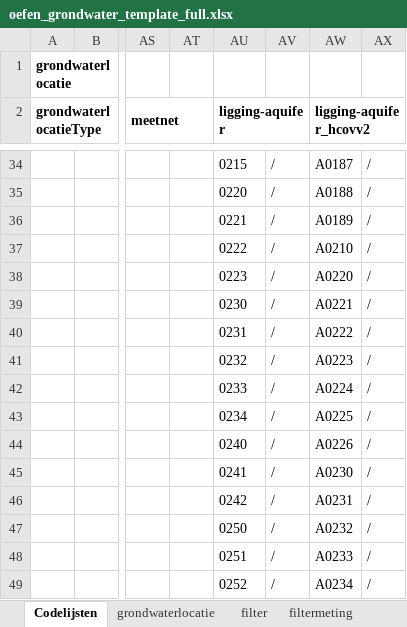
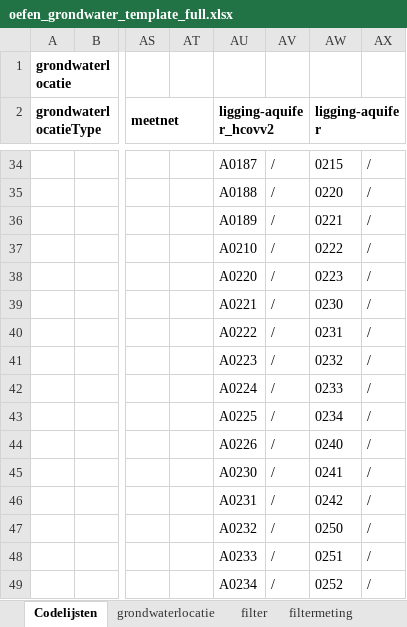
Before and after one commit to DOV-Vlaanderen/xls2xml, an Excel workbook: templates/oefen/oefen_grondwater_template_full.xlsx, sheet Codelijsten, drawn as a sheet; only a part is shown, gaps mark what is left out; values as stored, in another font and other column widths than the file's, no borders; table styles not drawn; the diff covers the shown part only; the diff names each change by its address in the sheet, - before the commit and + after, or states it on an @@ line.

```diff
--- a/templates/oefen/oefen_grondwater_template_full.xlsx (sheet Codelijsten)
+++ b/templates/oefen/oefen_grondwater_template_full.xlsx (sheet Codelijsten)
-AU2: ligging-aquifer
+AU2: ligging-aquifer_hcovv2
-AW2: ligging-aquifer_hcovv2
+AW2: ligging-aquifer
-AU34 (ligging-aquifer_hcovv2): 0215
+AU34 (ligging-aquifer_hcovv2): A0187
-AW34 (ligging-aquifer): A0187
+AW34 (ligging-aquifer): 0215
-AU35 (ligging-aquifer_hcovv2): 0220
+AU35 (ligging-aquifer_hcovv2): A0188
-AW35 (ligging-aquifer): A0188
+AW35 (ligging-aquifer): 0220
-AU36 (ligging-aquifer_hcovv2): 0221
+AU36 (ligging-aquifer_hcovv2): A0189
-AW36 (ligging-aquifer): A0189
+AW36 (ligging-aquifer): 0221
-AU37 (ligging-aquifer_hcovv2): 0222
+AU37 (ligging-aquifer_hcovv2): A0210
-AW37 (ligging-aquifer): A0210
+AW37 (ligging-aquifer): 0222
-AU38 (ligging-aquifer_hcovv2): 0223
+AU38 (ligging-aquifer_hcovv2): A0220
-AW38 (ligging-aquifer): A0220
+AW38 (ligging-aquifer): 0223
-AU39 (ligging-aquifer_hcovv2): 0230
+AU39 (ligging-aquifer_hcovv2): A0221
-AW39 (ligging-aquifer): A0221
+AW39 (ligging-aquifer): 0230
-AU40 (ligging-aquifer_hcovv2): 0231
+AU40 (ligging-aquifer_hcovv2): A0222
-AW40 (ligging-aquifer): A0222
+AW40 (ligging-aquifer): 0231
-AU41 (ligging-aquifer_hcovv2): 0232
+AU41 (ligging-aquifer_hcovv2): A0223
-AW41 (ligging-aquifer): A0223
+AW41 (ligging-aquifer): 0232
-AU42 (ligging-aquifer_hcovv2): 0233
+AU42 (ligging-aquifer_hcovv2): A0224
-AW42 (ligging-aquifer): A0224
+AW42 (ligging-aquifer): 0233
-AU43 (ligging-aquifer_hcovv2): 0234
+AU43 (ligging-aquifer_hcovv2): A0225
-AW43 (ligging-aquifer): A0225
+AW43 (ligging-aquifer): 0234
-AU44 (ligging-aquifer_hcovv2): 0240
+AU44 (ligging-aquifer_hcovv2): A0226
-AW44 (ligging-aquifer): A0226
+AW44 (ligging-aquifer): 0240
-AU45 (ligging-aquifer_hcovv2): 0241
+AU45 (ligging-aquifer_hcovv2): A0230
-AW45 (ligging-aquifer): A0230
+AW45 (ligging-aquifer): 0241
-AU46 (ligging-aquifer_hcovv2): 0242
+AU46 (ligging-aquifer_hcovv2): A0231
-AW46 (ligging-aquifer): A0231
+AW46 (ligging-aquifer): 0242
-AU47 (ligging-aquifer_hcovv2): 0250
+AU47 (ligging-aquifer_hcovv2): A0232
-AW47 (ligging-aquifer): A0232
+AW47 (ligging-aquifer): 0250
-AU48 (ligging-aquifer_hcovv2): 0251
+AU48 (ligging-aquifer_hcovv2): A0233
-AW48 (ligging-aquifer): A0233
+AW48 (ligging-aquifer): 0251
-AU49 (ligging-aquifer_hcovv2): 0252
+AU49 (ligging-aquifer_hcovv2): A0234
-AW49 (ligging-aquifer): A0234
+AW49 (ligging-aquifer): 0252
```
Also changed, not shown: 240 edited cells elsewhere in this sheet, sheet filter, templates/oefen/oefen_bodem_template_full.xlsx, templates/oefen/oefen_geologie_template.xlsx, 20 other files.
